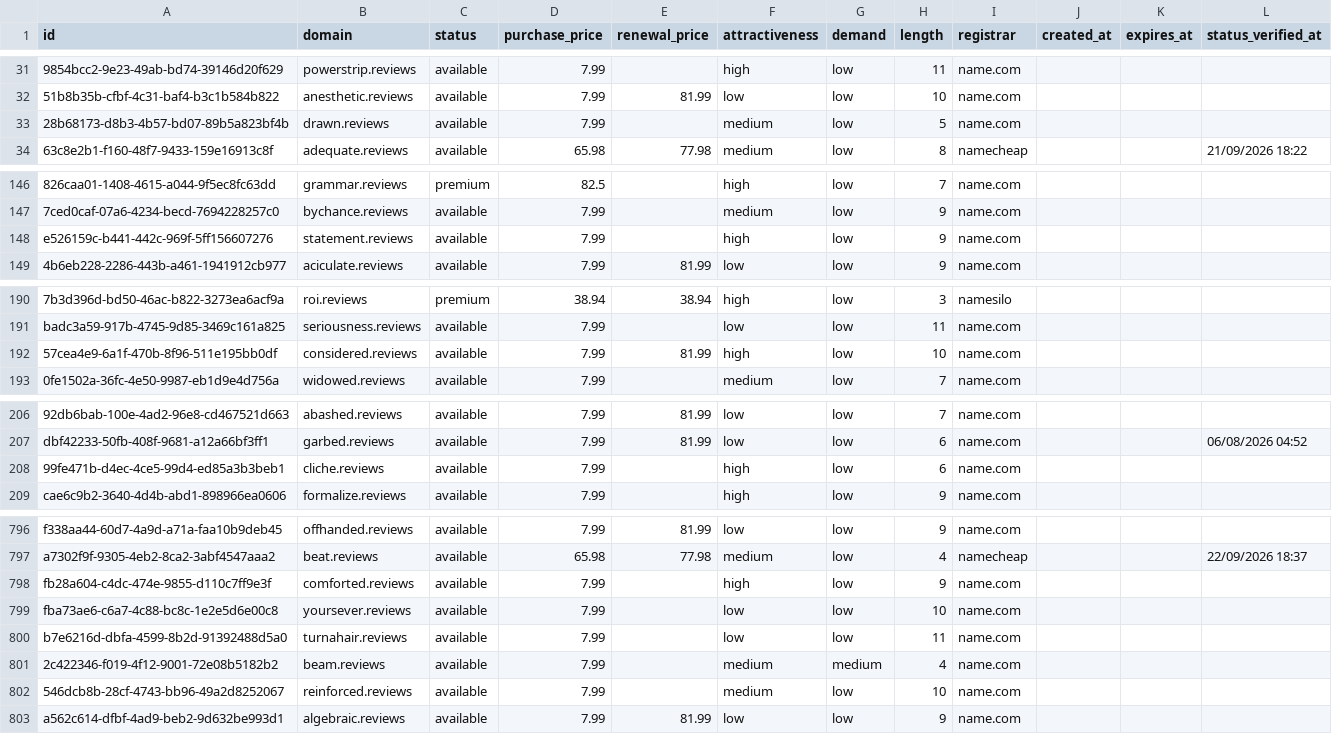
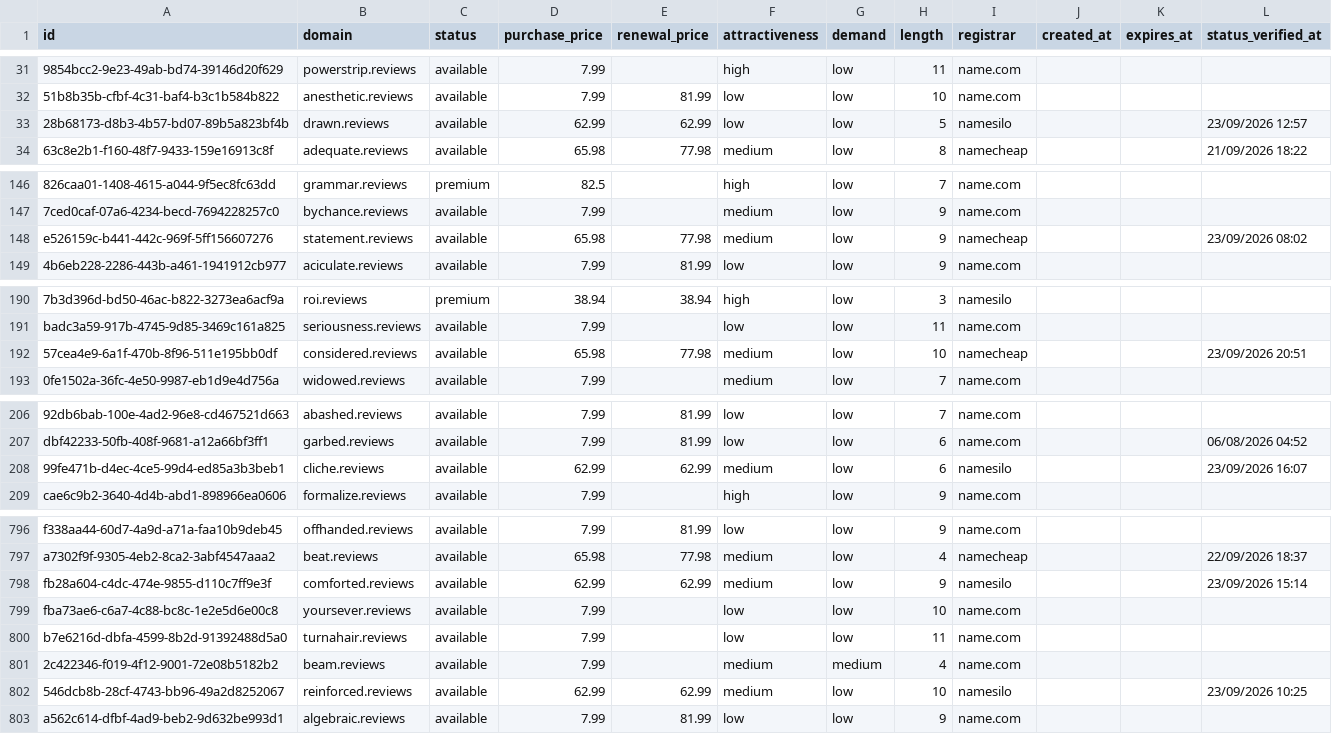
Before and after one commit to UniqueDomains/reviews-oneword-domains, a CSV file: reviews.csv, drawn as a sheet; only a part is shown, gaps mark what is left out; the diff covers the shown part only; the diff names each change by its address in the sheet, - before the commit and + after, or states it on an @@ line.

```diff
--- a/reviews.csv
+++ b/reviews.csv
-D33 (purchase_price): 7.99
+D33 (purchase_price): 62.99
-E33 (renewal_price): (empty)
+E33 (renewal_price): 62.99
-F33 (attractiveness): medium
+F33 (attractiveness): low
-I33 (registrar): name.com
+I33 (registrar): namesilo
-L33 (status_verified_at): (empty)
+L33 (status_verified_at): 23/09/2026 12:57
-D148 (purchase_price): 7.99
+D148 (purchase_price): 65.98
-E148 (renewal_price): (empty)
+E148 (renewal_price): 77.98
-F148 (attractiveness): high
+F148 (attractiveness): medium
-I148 (registrar): name.com
+I148 (registrar): namecheap
-L148 (status_verified_at): (empty)
+L148 (status_verified_at): 23/09/2026 08:02
-D192 (purchase_price): 7.99
+D192 (purchase_price): 65.98
-E192 (renewal_price): 81.99
+E192 (renewal_price): 77.98
-F192 (attractiveness): high
+F192 (attractiveness): medium
-I192 (registrar): name.com
+I192 (registrar): namecheap
-L192 (status_verified_at): (empty)
+L192 (status_verified_at): 23/09/2026 20:51
-D208 (purchase_price): 7.99
+D208 (purchase_price): 62.99
-E208 (renewal_price): (empty)
+E208 (renewal_price): 62.99
-F208 (attractiveness): high
+F208 (attractiveness): medium
-I208 (registrar): name.com
+I208 (registrar): namesilo
-L208 (status_verified_at): (empty)
+L208 (status_verified_at): 23/09/2026 16:07
-D798 (purchase_price): 7.99
+D798 (purchase_price): 62.99
-E798 (renewal_price): (empty)
+E798 (renewal_price): 62.99
-F798 (attractiveness): high
+F798 (attractiveness): medium
-I798 (registrar): name.com
+I798 (registrar): namesilo
-L798 (status_verified_at): (empty)
+L798 (status_verified_at): 23/09/2026 15:14
-D802 (purchase_price): 7.99
+D802 (purchase_price): 62.99
-E802 (renewal_price): (empty)
+E802 (renewal_price): 62.99
-I802 (registrar): name.com
+I802 (registrar): namesilo
-L802 (status_verified_at): (empty)
+L802 (status_verified_at): 23/09/2026 10:25
```
Also changed, not shown: 100 edited cells elsewhere in this file, 4 other files.
